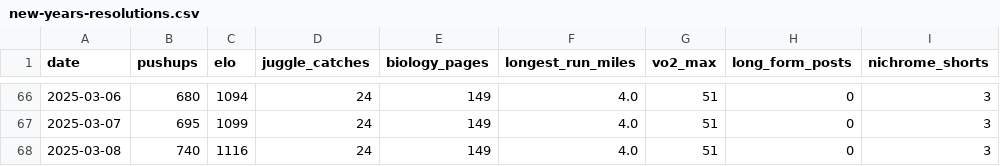
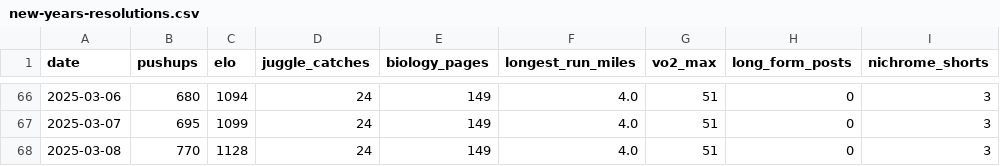
Before and after one commit to Arun2642/arunjohnson-site, a CSV file: data/new-years-resolutions.csv, drawn as a sheet; only a part is shown, gaps mark what is left out; the diff names each change by its address in the sheet, - before the commit and + after, or states it on an @@ line.

Commit message:
Updated

```diff
--- a/data/new-years-resolutions.csv
+++ b/data/new-years-resolutions.csv
-B68 (pushups): 740
+B68 (pushups): 770
-C68 (elo): 1116
+C68 (elo): 1128
```
